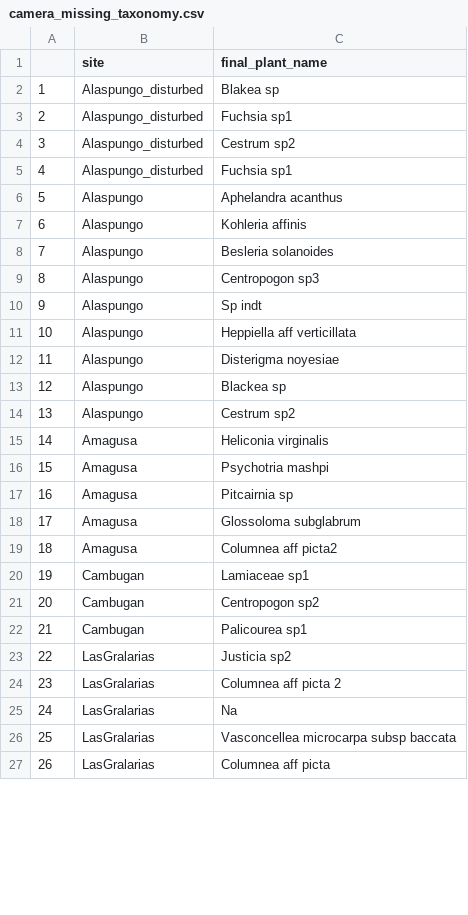
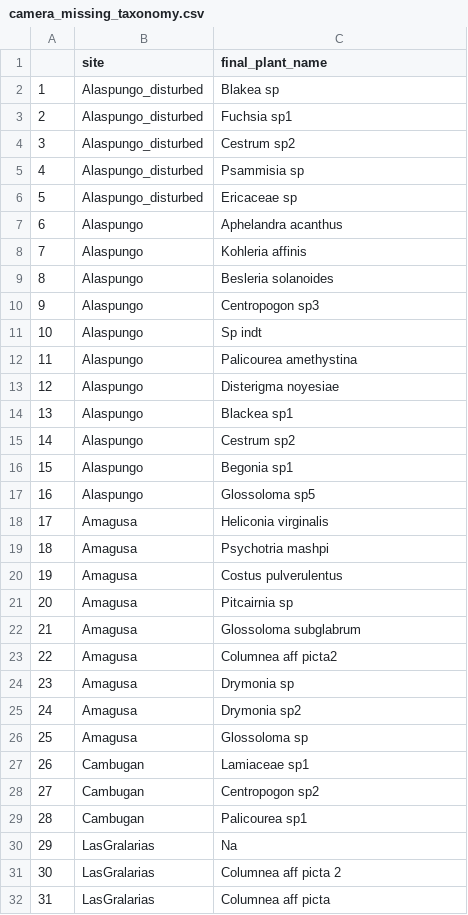
Before and after one commit to bw4sz/EcuadorHummingbirdProject, a CSV file: camera_missing_taxonomy.csv, drawn as a sheet; only a part is shown; removed rows and columns are numbered as before the commit, all else as after; the diff covers the shown part only; the diff names each change by its address in the sheet, - before the commit and + after, or states it on an @@ line.

```diff
--- a/camera_missing_taxonomy.csv
+++ b/camera_missing_taxonomy.csv
-C5 (final_plant_name): Fuchsia sp1
+C5 (final_plant_name): Psammisia sp
+row 6: 5 | Alaspungo_disturbed | Ericaceae sp
@@ column A renumbered between rows 7 and 141 @@
-C12 (final_plant_name): Heppiella aff verticillata
+C12 (final_plant_name): Palicourea amethystina
-C14 (final_plant_name): Blackea sp
+C14 (final_plant_name): Blackea sp1
+row 16: 15 | Alaspungo | Begonia sp1
+row 17: 16 | Alaspungo | Glossoloma sp5
+row 20: 19 | Amagusa | Costus pulverulentus
+row 24: 23 | Amagusa | Drymonia sp
+row 25: 24 | Amagusa | Drymonia sp2
+row 26: 25 | Amagusa | Glossoloma sp
-C30 (final_plant_name): Justicia sp2
+C30 (final_plant_name): Na
-row 25: 24 | LasGralarias | Na
-row 26: 25 | LasGralarias | Vasconcellea microcarpa subsp baccata
```
Also changed, not shown: 20 added rows, 29 removed rows, 4 moved rows and 14 edited cells elsewhere in this file, missing_taxonomy.csv, missing_transect_dates.csv, 6 other files.
